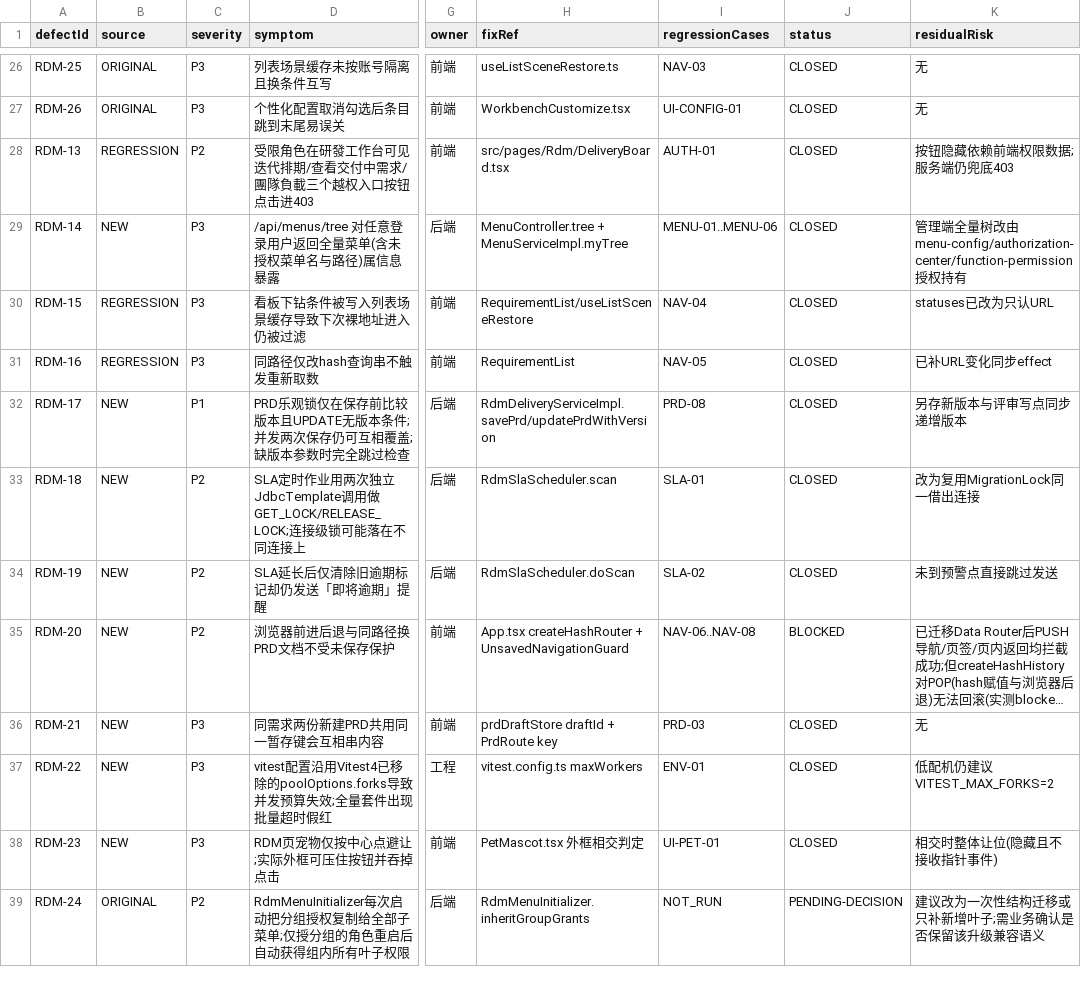
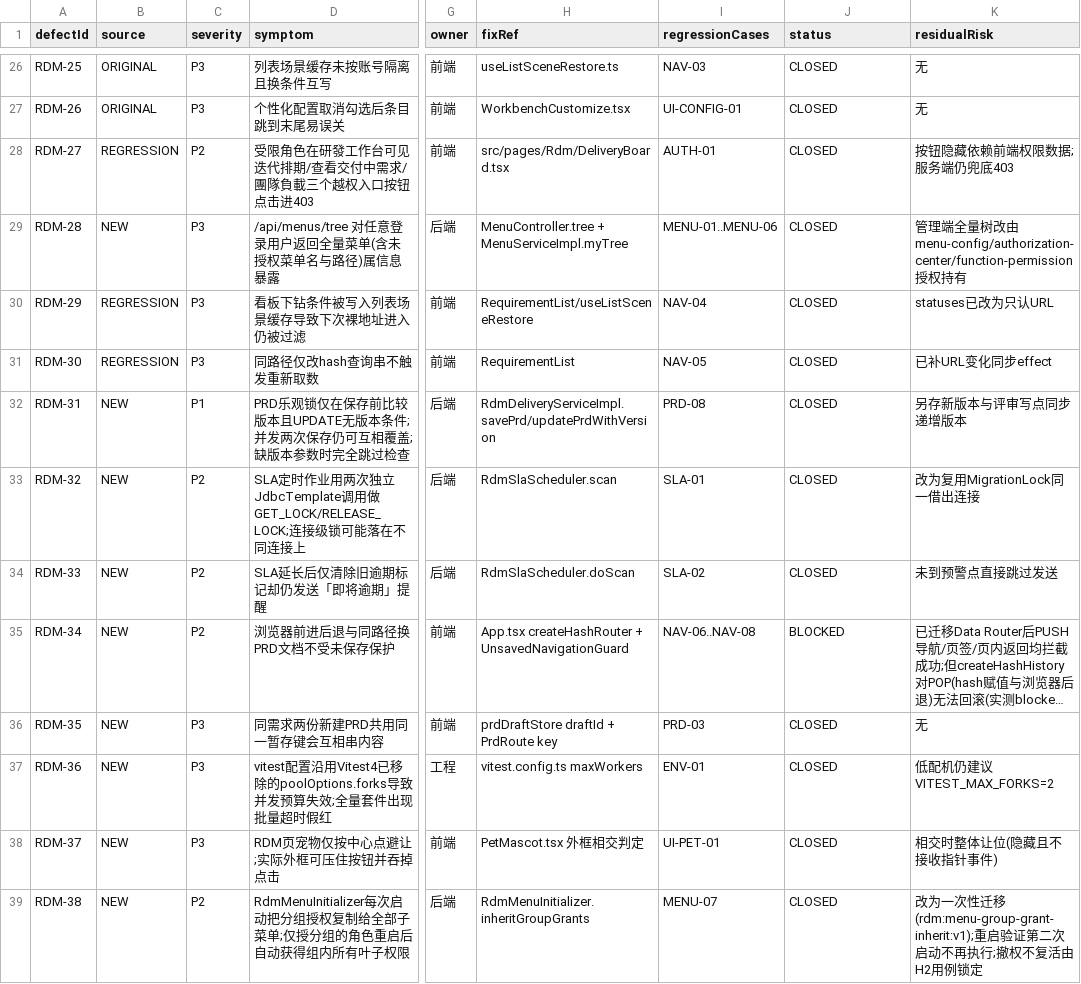
Before and after one commit to fengsong7889/-mftb-admin-portal, a CSV file: docs/qa/rdm-2026-10/defects.csv, drawn as a sheet; only a part is shown, gaps mark what is left out; long unchanged cells end in …; the diff names each change by its address in the sheet, - before the commit and + after, or states it on an @@ line.

Commit message:
fix(rdm): 分组授权继承改为一次性迁移，撤销的子菜单授权不再被重启复活
问题（RDM-38）
- RdmMenuInitializer.inheritGroupGrants() 挂在每次启动都会执行的 migrate() 里，
  用 INSERT IGNORE 把分组目录的授权复制给组内全部叶子：
  管理员在授权中心撤销某个子菜单授权后，下次重启会被父菜单的存量授权再插回来，
  表现为「撤销不生效、越重启权越大」（实测只授 rdm-delivery 分组的角色重启后 14 行）。

修法
- 与既有 rdm:anchor-grant-mirror:v1 同一套 applyOnce：新增登记号
  rdm:menu-group-grant-inherit:v1，结构升级补位后即交给授权中心，后续启动跳过
- 验收只校验映射里的父子节点都存在，不断言授权行：
  把授权行写进验收会让「一次合法的撤权」变成下次启动失败

验证
- 新增 RdmGroupGrantInheritTest 5 例（H2 + 真实 SchemaVersionTracker）：
  首跑复制到新增叶子且覆盖部门表 / 登记后撤权不复活 / 撤权后验收仍通过 /
  节点缺失报错 / 重复执行不产生重复行
- 真实库重启实测：首次打印「初始化迁移 [rdm:menu-group-grant-inherit:v1] 执行并校验完成,
  后续重启将跳过」；第二次 --fast 重启该日志完全不再出现；两次 ready=200 且无 ERROR
- 后端全量 mvn test：2279 例 0 失败

台账
- defects.csv 修正编号冲突：NEW/REGRESSION 批次原本复用 RDM-13..24 与 ORIGINAL 撞号，
  统一重编为 RDM-27..RDM-38（RDM-38 即本缺陷），39 行均 11 字段、无重复 ID
- execution.md 同步更新引用与实测证据

```diff
--- a/docs/qa/rdm-2026-10/defects.csv
+++ b/docs/qa/rdm-2026-10/defects.csv
-A28 (defectId): RDM-13
+A28 (defectId): RDM-27
-A29 (defectId): RDM-14
+A29 (defectId): RDM-28
-A30 (defectId): RDM-15
+A30 (defectId): RDM-29
-A31 (defectId): RDM-16
+A31 (defectId): RDM-30
-A32 (defectId): RDM-17
+A32 (defectId): RDM-31
-A33 (defectId): RDM-18
+A33 (defectId): RDM-32
-A34 (defectId): RDM-19
+A34 (defectId): RDM-33
-A35 (defectId): RDM-20
+A35 (defectId): RDM-34
-A36 (defectId): RDM-21
+A36 (defectId): RDM-35
-A37 (defectId): RDM-22
+A37 (defectId): RDM-36
-A38 (defectId): RDM-23
+A38 (defectId): RDM-37
-A39 (defectId): RDM-24
+A39 (defectId): RDM-38
-B39 (source): ORIGINAL
+B39 (source): NEW
-I39 (regressionCases): NOT_RUN
+I39 (regressionCases): MENU-07
-J39 (status): PENDING-DECISION
+J39 (status): CLOSED
-K39 (residualRisk): 建议改为一次性结构迁移或只补新增叶子;需业务确认是否保留该升级兼容语义
+K39 (residualRisk): 改为一次性迁移(rdm:menu-group-grant-inherit:v1);重启验证第二次启动不再执行;撤权不复活由H2用例锁定
```
Also changed, not shown: 3 other files.
